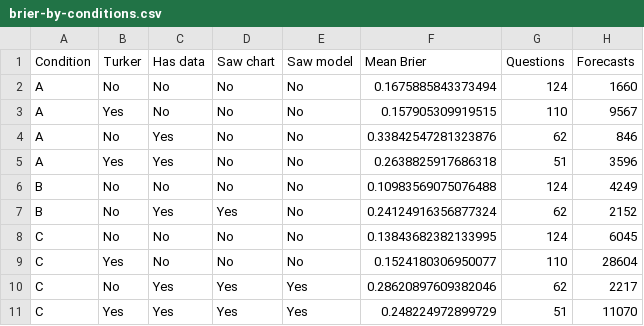
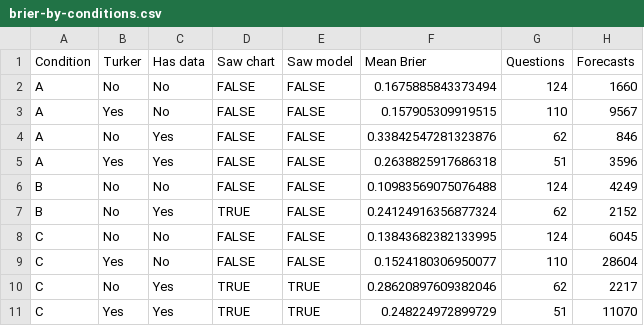
Before and after one commit to andybega/asia-polmeth-2019, a CSV file: output/tables/brier-by-conditions.csv, drawn as a sheet.

Commit message:
redo data and add in machine forecasts

```diff
--- a/output/tables/brier-by-conditions.csv
+++ b/output/tables/brier-by-conditions.csv
@@ -1,11 +1,11 @@
 Condition,Turker,Has data,Saw chart,Saw model,Mean Brier,Questions,Forecasts
-A,No,No,No,No,0.1675885843373494,124,1660
-A,Yes,No,No,No,0.157905309919515,110,9567
-A,No,Yes,No,No,0.33842547281323876,62,846
-A,Yes,Yes,No,No,0.2638825917686318,51,3596
-B,No,No,No,No,0.10983569075076488,124,4249
-B,No,Yes,Yes,No,0.24124916356877324,62,2152
-C,No,No,No,No,0.13843682382133995,124,6045
-C,Yes,No,No,No,0.1524180306950077,110,28604
-C,No,Yes,Yes,Yes,0.28620897609382046,62,2217
-C,Yes,Yes,Yes,Yes,0.248224972899729,51,11070
+A,No,No,FALSE,FALSE,0.1675885843373494,124,1660
+A,Yes,No,FALSE,FALSE,0.157905309919515,110,9567
+A,No,Yes,FALSE,FALSE,0.33842547281323876,62,846
+A,Yes,Yes,FALSE,FALSE,0.2638825917686318,51,3596
+B,No,No,FALSE,FALSE,0.10983569075076488,124,4249
+B,No,Yes,TRUE,FALSE,0.24124916356877324,62,2152
+C,No,No,FALSE,FALSE,0.13843682382133995,124,6045
+C,Yes,No,FALSE,FALSE,0.1524180306950077,110,28604
+C,No,Yes,TRUE,TRUE,0.28620897609382046,62,2217
+C,Yes,Yes,TRUE,TRUE,0.248224972899729,51,11070
```
Also changed, not shown: 10 other files.
